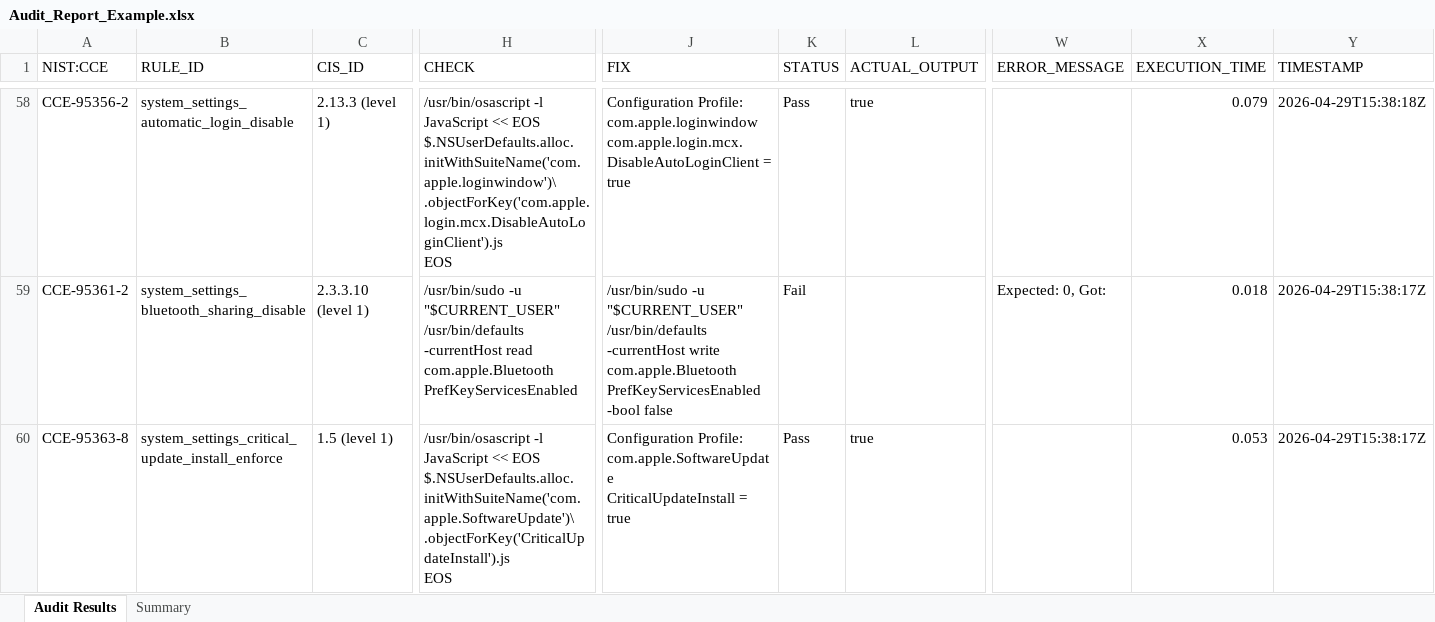
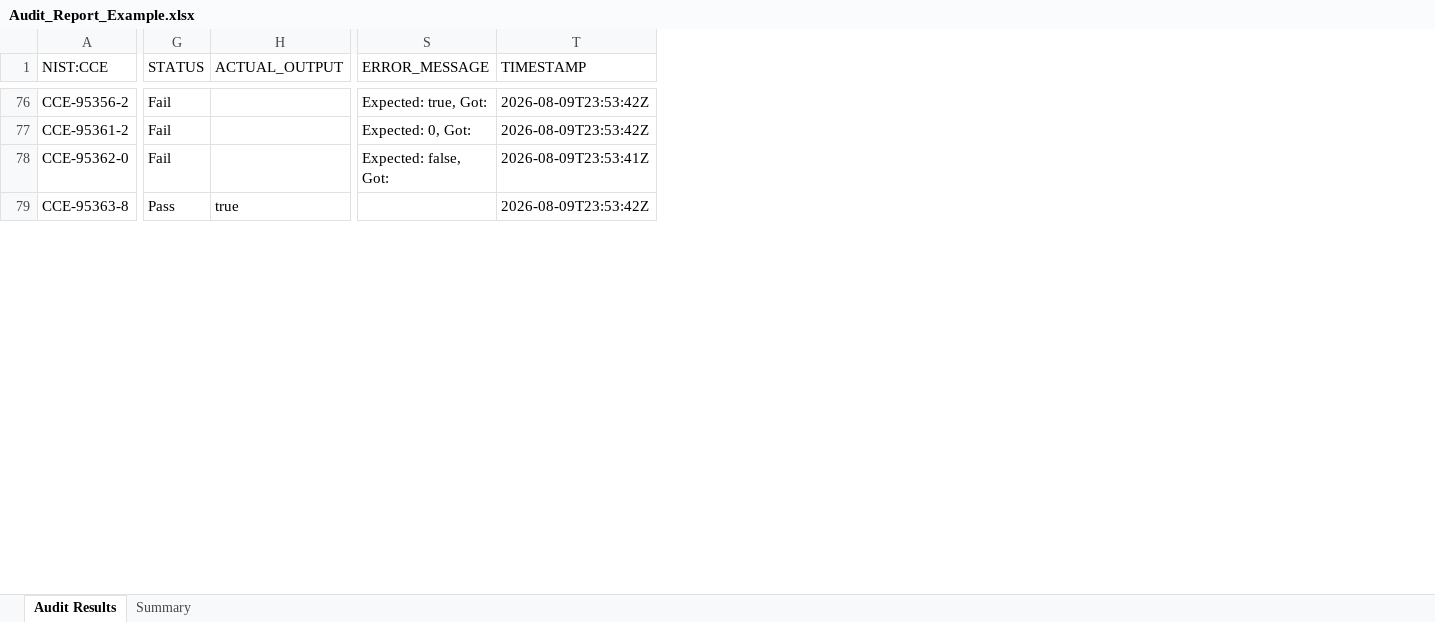
Before and after one commit to MACE-App/MACE, an Excel workbook: example_outputs/Audit_Report_Example.xlsx, sheet Audit Results, drawn as a sheet; only a part is shown, gaps mark what is left out; values as stored, in another font and other column widths than the file's, no cell formats; table styles not drawn; removed rows and columns are numbered as before the commit, all else as after; rows hold the shown columns only; ↵ is a line break in a cell; the diff covers the shown part only; the diff names each change by its address in the sheet, - before the commit and + after, or states it on an @@ line.

```diff
--- a/example_outputs/Audit_Report_Example.xlsx (sheet Audit Results)
+++ b/example_outputs/Audit_Report_Example.xlsx (sheet Audit Results)
-column B (RULE_ID), rows 58-60: system_settings_automatic_login_disable | system_settings_bluetooth_sharing_disable | system_settings_critical_update_install_enforce
-column C (CIS_ID), rows 58-60: 2.13.3 (level 1) | 2.3.3.10 (level 1) | 1.5 (level 1)
-column H (CHECK), rows 58-60: /usr/bin/osascript -l JavaScript << EOS ↵ $.NSUserDefaults.alloc.initWithSuiteName('com.apple.loginwindow')\ ↵ .objectForKey('com.apple.login.mcx.DisableAutoLoginClient').js ↵ EOS | /usr/bin/sudo -u "$CURRENT_USER" /usr/bin/defaults -currentHost read com.apple.Bluetooth PrefKeyServicesEnabled | /usr/bin/osascript -l JavaScript << EOS ↵ $.NSUserDefaults.alloc.initWithSuiteName('com.apple.SoftwareUpdate')\ ↵ .objectForKey('CriticalUpdateInstall').js ↵ EOS
-column J (FIX), rows 58-60: Configuration Profile: com.apple.loginwindow ↵ com.apple.login.mcx.DisableAutoLoginClient = true | /usr/bin/sudo -u "$CURRENT_USER" /usr/bin/defaults -currentHost write com.apple.Bluetooth PrefKeyServicesEnabled -bool false | Configuration Profile: com.apple.SoftwareUpdate ↵ CriticalUpdateInstall = true
-column X (EXECUTION_TIME), rows 58-60: 0.079 | 0.018 | 0.053
-G76 (STATUS): Pass
+G76 (STATUS): Fail
-H76 (ACTUAL_OUTPUT): true
+H76 (ACTUAL_OUTPUT): (empty)
-S76 (ERROR_MESSAGE): (empty)
+S76 (ERROR_MESSAGE): Expected: true, Got:
-T76 (TIMESTAMP): 2026-04-29T15:38:18Z
+T76 (TIMESTAMP): 2026-08-09T23:53:42Z
-T77 (TIMESTAMP): 2026-04-29T15:38:17Z
+T77 (TIMESTAMP): 2026-08-09T23:53:42Z
+row 78: CCE-95362-0 | Fail |  | Expected: false, Got: | 2026-08-09T23:53:41Z
-T79 (TIMESTAMP): 2026-04-29T15:38:17Z
+T79 (TIMESTAMP): 2026-08-09T23:53:42Z
```
Also changed, not shown: 22 added rows and 195 edited cells elsewhere in this sheet, sheet Summary, cell formats, example_outputs/Documentation_Example.xlsx, 13 other files.
